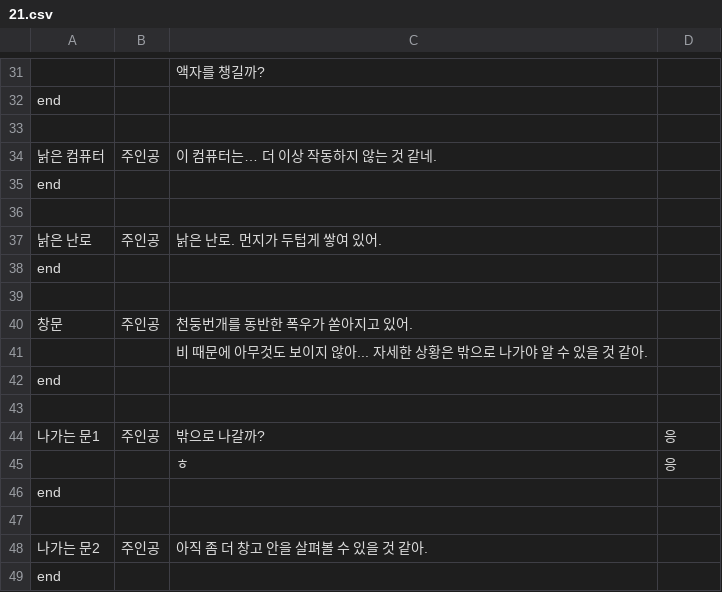
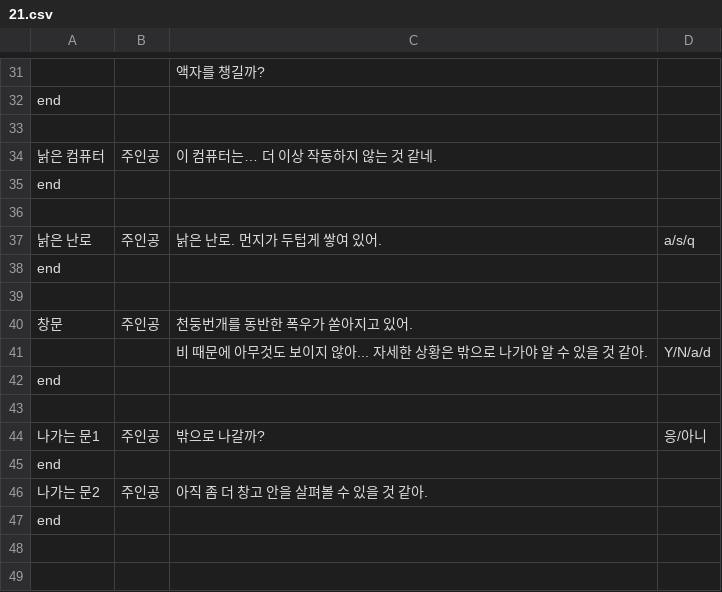
Before and after one commit to qkrdmstn/angels-paradise, a CSV file: Assets/CSVFile/21.csv, drawn as a sheet; only a part is shown, gaps mark what is left out.

```diff
--- a/Assets/CSVFile/21.csv
+++ b/Assets/CSVFile/21.csv
@@ -36,3 +36,3 @@ end,,,
 ,,,
-낡은 난로,주인공,낡은 난로. 먼지가 두텁게 쌓여 있어.,
+낡은 난로,주인공,낡은 난로. 먼지가 두텁게 쌓여 있어.,a/s/q
 end,,,
@@ -40,9 +40,7 @@ end,,,
 창문,주인공,천둥번개를 동반한 폭우가 쏟아지고 있어.,
-,,비 때문에 아무것도 보이지 않아... 자세한 상황은 밖으로 나가야 알 수 있을 것 같아.,
+,,비 때문에 아무것도 보이지 않아... 자세한 상황은 밖으로 나가야 알 수 있을 것 같아.,Y/N/a/d
 end,,,
 ,,,
-나가는 문1,주인공,밖으로 나갈까?,응
-,,ㅎ,응
+나가는 문1,주인공,밖으로 나갈까?,응/아니
 end,,,
-,,,
 나가는 문2,주인공,아직 좀 더 창고 안을 살펴볼 수 있을 것 같아.,
```
Also changed, not shown: 4 other files.
